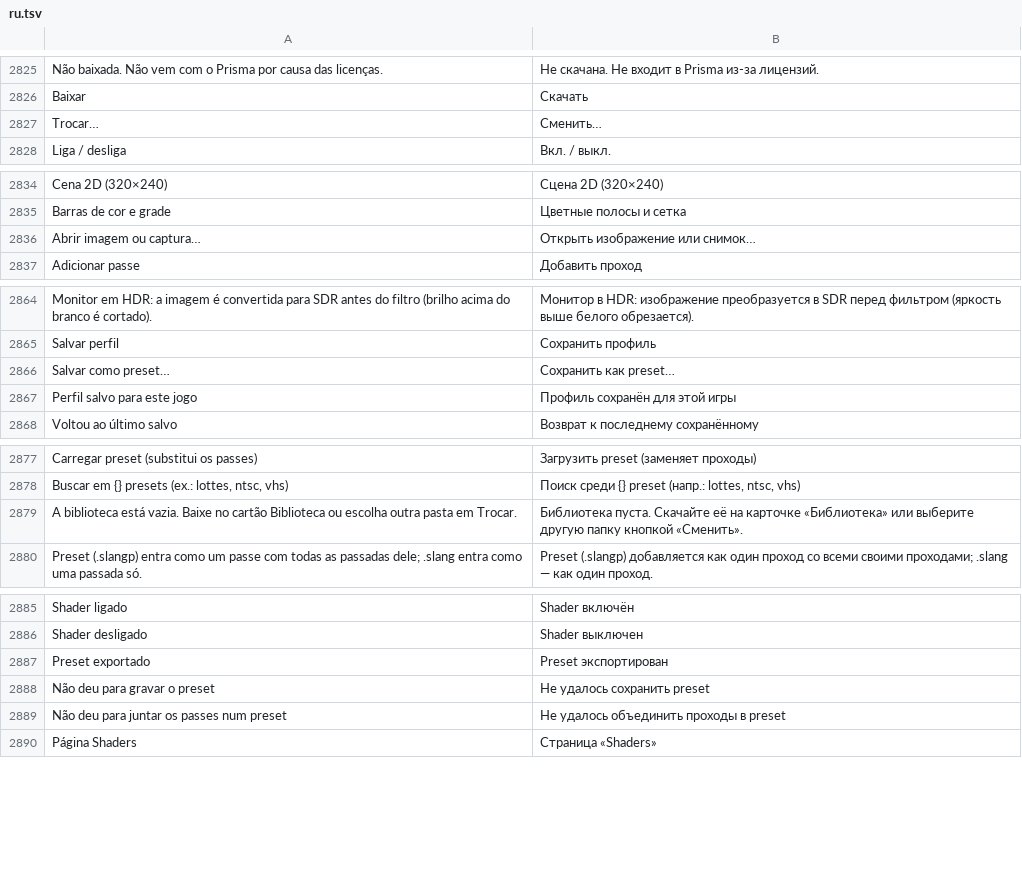
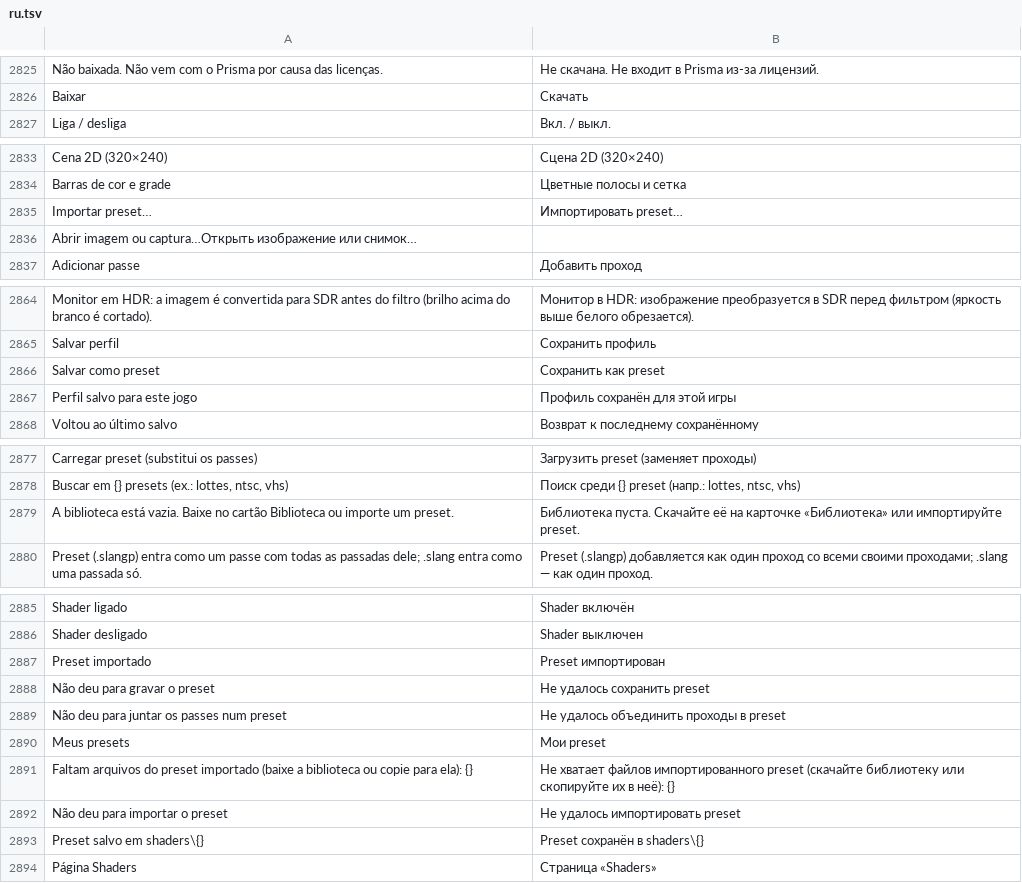
Before and after one commit to maliquem/Prisma, a TSV file: res/ru.tsv, drawn as a sheet; only a part is shown, gaps mark what is left out.

Commit message:
Shaders: presets portáveis com o RetroArch; biblioteca em shaders\shaders_slang\ e presets do jogador em shaders\; Importar preset… reescreve os caminhos (relativo, ../../shaders, absoluto, :/) para a biblioteca e avisa o que falta; Salvar como preset grava em shaders\ com caminhos relativos; valores do preset em laranja e Restaurar padrão volta ao do shader; sai o Trocar

```diff
--- a/res/ru.tsv
+++ b/res/ru.tsv
@@ -2826,3 +2826,2 @@ Não baixada. Não vem com o Prisma por causa das licenças.	Не скачана
 Baixar	Скачать
-Trocar…	Сменить…
 Liga / desliga	Вкл. / выкл.
@@ -2835,3 +2834,4 @@ Cena 2D (320×240)	Сцена 2D (320×240)
 Barras de cor e grade	Цветные полосы и сетка
-Abrir imagem ou captura…	Открыть изображение или снимок…
+Importar preset…	Импортировать preset…
+Abrir imagem ou captura…Открыть изображение или снимок…
 Adicionar passe	Добавить проход
@@ -2865,3 +2865,3 @@ Monitor em HDR: a imagem é convertida para SDR antes do filtro (brilho acima do
 Salvar perfil	Сохранить профиль
-Salvar como preset…	Сохранить как preset…
+Salvar como preset	Сохранить как preset
 Perfil salvo para este jogo	Профиль сохранён для этой игры
@@ -2878,3 +2878,3 @@ Carregar preset (substitui os passes)	Загрузить preset (заменяе
 Buscar em {} presets (ex.: lottes, ntsc, vhs)	Поиск среди {} preset (напр.: lottes, ntsc, vhs)
-A biblioteca está vazia. Baixe no cartão Biblioteca ou escolha outra pasta em Trocar.	Библиотека пуста. Скачайте её на карточке «Библиотека» или выберите другую папку кнопкой «Сменить».
+A biblioteca está vazia. Baixe no cartão Biblioteca ou importe um preset.	Библиотека пуста. Скачайте её на карточке «Библиотека» или импортируйте preset.
 Preset (.slangp) entra como um passe com todas as passadas dele; .slang entra como uma passada só.	Preset (.slangp) добавляется как один проход со всеми своими проходами; .slang — как один проход.
@@ -2886,5 +2886,9 @@ Shader ligado	Shader включён
 Shader desligado	Shader выключен
-Preset exportado	Preset экспортирован
+Preset importado	Preset импортирован
 Não deu para gravar o preset	Не удалось сохранить preset
 Não deu para juntar os passes num preset	Не удалось объединить проходы в preset
+Meus presets	Мои preset
+Faltam arquivos do preset importado (baixe a biblioteca ou copie para ela): {}	Не хватает файлов импортированного preset (скачайте библиотеку или скопируйте их в неё): {}
+Não deu para importar o preset	Не удалось импортировать preset
+Preset salvo em shaders\{}	Preset сохранён в shaders\{}
 Página Shaders	Страница «Shaders»
```
Also changed, not shown: res/en.tsv, res/es.tsv, 11 other files.
